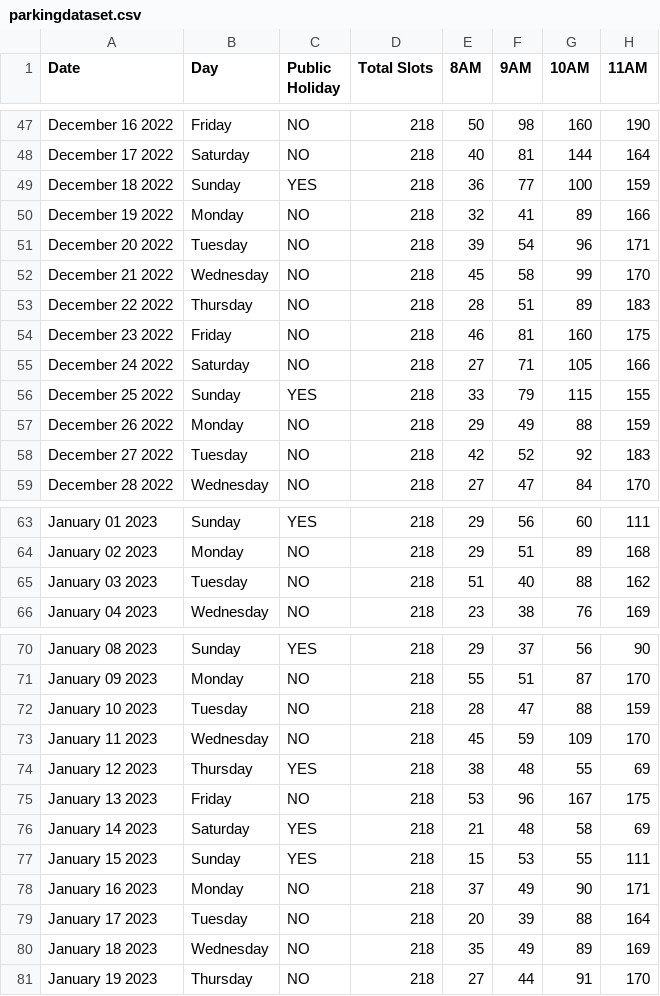
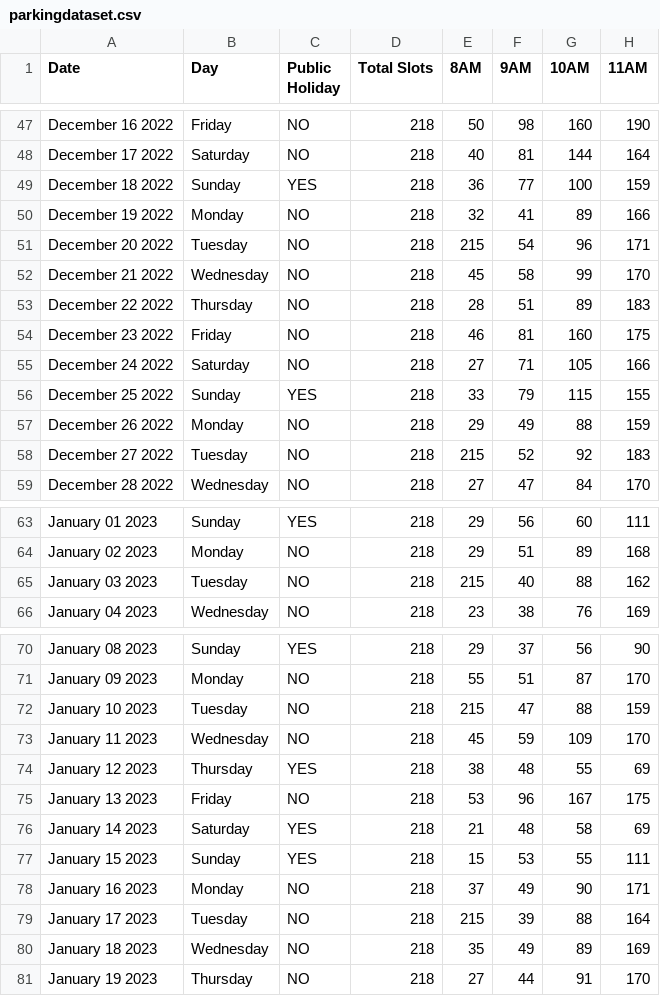
Before and after one commit to rd9437/FINDnPARK, a CSV file: parkingdataset.csv, drawn as a sheet; only a part is shown, gaps mark what is left out; the diff covers the shown part only; the diff names each change by its address in the sheet, - before the commit and + after, or states it on an @@ line.

```diff
--- a/parkingdataset.csv
+++ b/parkingdataset.csv
-E51 (8AM): 39
+E51 (8AM): 215
-E58 (8AM): 42
+E58 (8AM): 215
-E65 (8AM): 51
+E65 (8AM): 215
-E72 (8AM): 28
+E72 (8AM): 215
-E79 (8AM): 20
+E79 (8AM): 215
```
Also changed, not shown: 11 edited cells elsewhere in this file.
